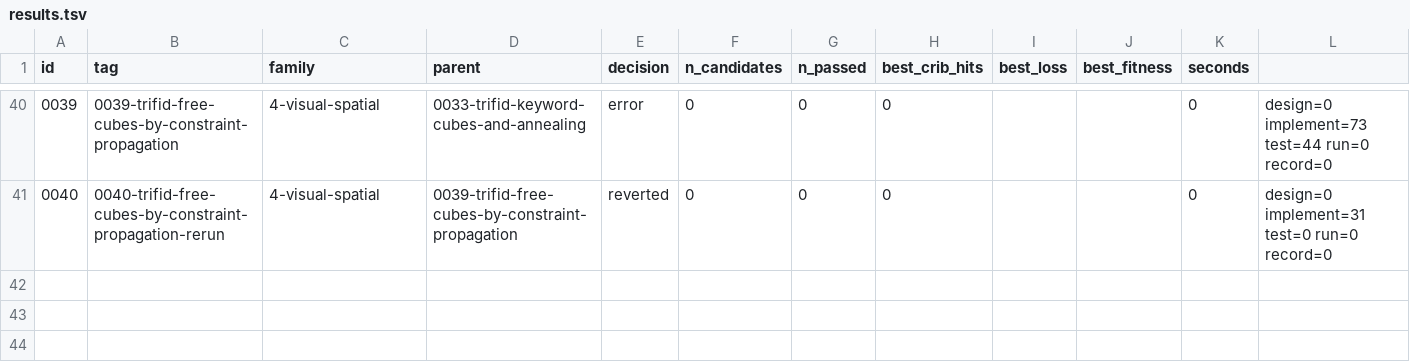
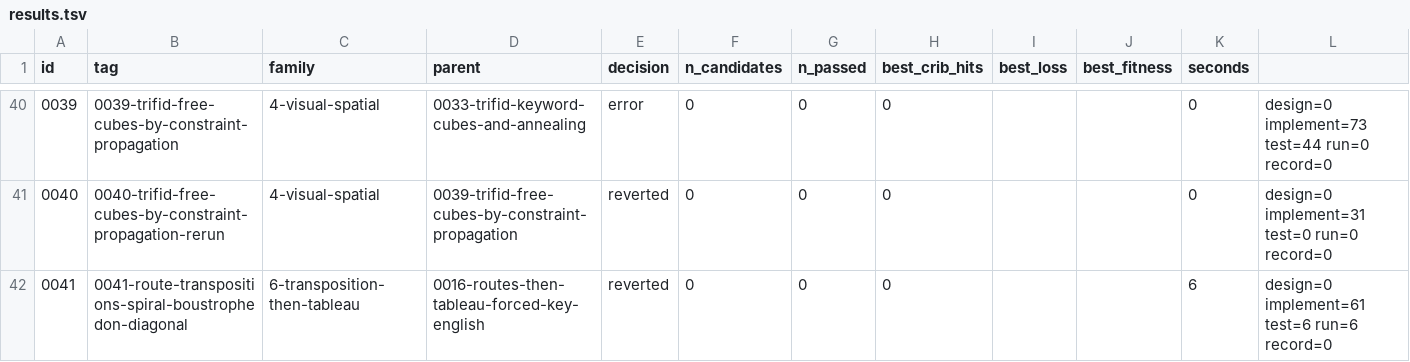
Before and after one commit to akaalias/k4, a TSV file: results.tsv, drawn as a sheet; only a part is shown, gaps mark what is left out.

Commit message:
exp 0041-route-transpositions-spiral-boustrophedon-diagonal: reverted (0/0 passed gates, best cribs 0/24)
Routes beyond columns: spirals, snakes and diagonals through a grid, tested in both orders
Family: 6-transposition-then-tableau
Parent: 0016-routes-then-tableau-forced-key-english
Changed: The route set is the one gap the columnar experiments left: writing in rows and reading out along a spiral, a snake (alternate rows reversed), or diagonals, at every width. Each route is tested before the tableau, as in experiments 6 and 16, and after a substitution, as in experiment 19.

```diff
--- a/results.tsv
+++ b/results.tsv
@@ -41 +41,2 @@ id	tag	family	parent	decision	n_candidates	n_passed	best_crib_hits	best_loss	bes
 0040	0040-trifid-free-cubes-by-constraint-propagation-rerun	4-visual-spatial	0039-trifid-free-cubes-by-constraint-propagation	reverted	0	0	0			0	design=0 implement=31 test=0 run=0 record=0
+0041	0041-route-transpositions-spiral-boustrophedon-diagonal	6-transposition-then-tableau	0016-routes-then-tableau-forced-key-english	reverted	0	0	0			6	design=0 implement=61 test=6 run=6 record=0
```
Also changed, not shown: 5 other files.
